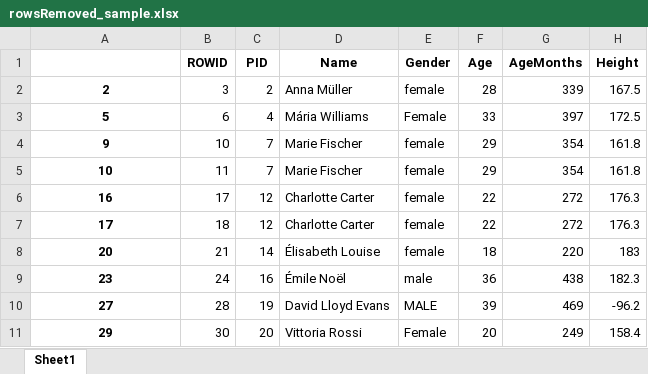
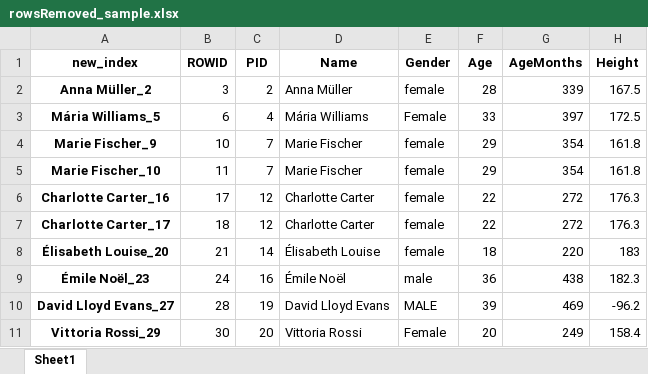
Before and after one commit to BiomedDAR/copula-tabular, an Excel workbook: examples/trainData/rowsRemoved_sample.xlsx, sheet Sheet1, drawn as a sheet; only a part is shown; values as stored, in another font and other column widths than the file's, no borders; the diff names each change by its address in the sheet, - before the commit and + after, or states it on an @@ line.

```diff
--- a/examples/trainData/rowsRemoved_sample.xlsx (sheet Sheet1)
+++ b/examples/trainData/rowsRemoved_sample.xlsx (sheet Sheet1)
-A1: (empty)
+A1: new_index
-A2 (new_index): 2
+A2 (new_index): Anna Müller_2
-A3 (new_index): 5
+A3 (new_index): Mária Williams_5
-A4 (new_index): 9
+A4 (new_index): Marie Fischer_9
-A5 (new_index): 10
+A5 (new_index): Marie Fischer_10
-A6 (new_index): 16
+A6 (new_index): Charlotte Carter_16
-A7 (new_index): 17
+A7 (new_index): Charlotte Carter_17
-A8 (new_index): 20
+A8 (new_index): Élisabeth Louise_20
-A9 (new_index): 23
+A9 (new_index): Émile Noël_23
-A10 (new_index): 27
+A10 (new_index): David Lloyd Evans_27
-A11 (new_index): 29
+A11 (new_index): Vittoria Rossi_29
```
Also changed, not shown: examples/trainData/initial_report_sample.xlsx, examples/trainData/sample_dataset-DD-ST-ASCII-DATE-CON.xlsx, 13 other files.
